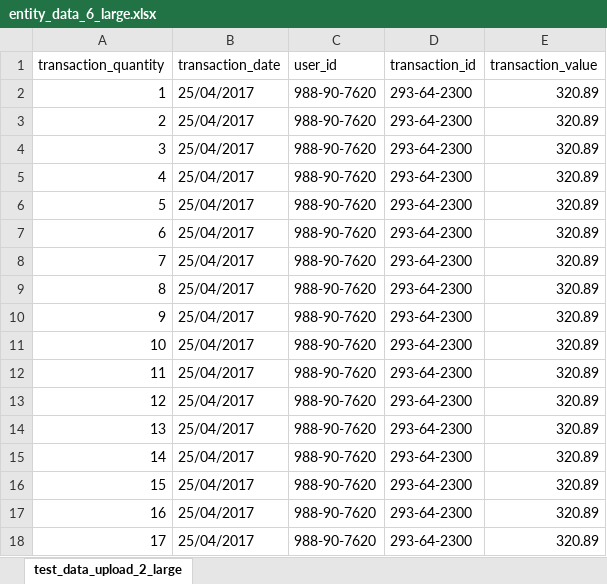
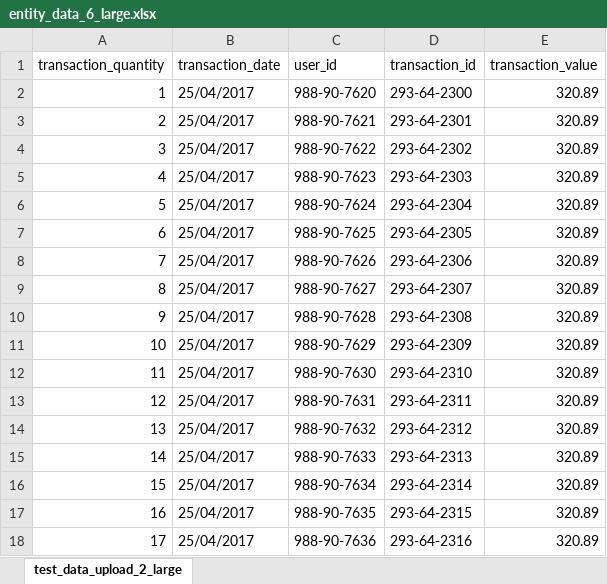
Before and after one commit to EricPendergast/django-backend-server, an Excel workbook: misc/test_files/entity_data_6_large.xlsx, sheet test_data_upload_2_large, drawn as a sheet; only a part is shown; values as stored, in another font and other column widths than the file's, no borders; the diff covers the shown part only; the diff names each change by its address in the sheet, - before the commit and + after, or states it on an @@ line.

Commit message:
Fix race conditions for entity data rollback
Needed to change the entity save process, so refactored some tests and
entity views. Modified test input data files to have a unique id for
each row so that they will work with tests.

```diff
--- a/misc/test_files/entity_data_6_large.xlsx (sheet test_data_upload_2_large)
+++ b/misc/test_files/entity_data_6_large.xlsx (sheet test_data_upload_2_large)
-C3 (user_id): 988-90-7620
+C3 (user_id): 988-90-7621
-D3 (transaction_id): 293-64-2300
+D3 (transaction_id): 293-64-2301
-C4 (user_id): 988-90-7620
+C4 (user_id): 988-90-7622
-D4 (transaction_id): 293-64-2300
+D4 (transaction_id): 293-64-2302
-C5 (user_id): 988-90-7620
+C5 (user_id): 988-90-7623
-D5 (transaction_id): 293-64-2300
+D5 (transaction_id): 293-64-2303
-C6 (user_id): 988-90-7620
+C6 (user_id): 988-90-7624
-D6 (transaction_id): 293-64-2300
+D6 (transaction_id): 293-64-2304
-C7 (user_id): 988-90-7620
+C7 (user_id): 988-90-7625
-D7 (transaction_id): 293-64-2300
+D7 (transaction_id): 293-64-2305
-C8 (user_id): 988-90-7620
+C8 (user_id): 988-90-7626
-D8 (transaction_id): 293-64-2300
+D8 (transaction_id): 293-64-2306
-C9 (user_id): 988-90-7620
+C9 (user_id): 988-90-7627
-D9 (transaction_id): 293-64-2300
+D9 (transaction_id): 293-64-2307
-C10 (user_id): 988-90-7620
+C10 (user_id): 988-90-7628
-D10 (transaction_id): 293-64-2300
+D10 (transaction_id): 293-64-2308
-C11 (user_id): 988-90-7620
+C11 (user_id): 988-90-7629
-D11 (transaction_id): 293-64-2300
+D11 (transaction_id): 293-64-2309
-C12 (user_id): 988-90-7620
+C12 (user_id): 988-90-7630
-D12 (transaction_id): 293-64-2300
+D12 (transaction_id): 293-64-2310
-C13 (user_id): 988-90-7620
+C13 (user_id): 988-90-7631
-D13 (transaction_id): 293-64-2300
+D13 (transaction_id): 293-64-2311
-C14 (user_id): 988-90-7620
+C14 (user_id): 988-90-7632
-D14 (transaction_id): 293-64-2300
+D14 (transaction_id): 293-64-2312
-C15 (user_id): 988-90-7620
+C15 (user_id): 988-90-7633
-D15 (transaction_id): 293-64-2300
+D15 (transaction_id): 293-64-2313
-C16 (user_id): 988-90-7620
+C16 (user_id): 988-90-7634
-D16 (transaction_id): 293-64-2300
+D16 (transaction_id): 293-64-2314
-C17 (user_id): 988-90-7620
+C17 (user_id): 988-90-7635
-D17 (transaction_id): 293-64-2300
+D17 (transaction_id): 293-64-2315
-C18 (user_id): 988-90-7620
+C18 (user_id): 988-90-7636
-D18 (transaction_id): 293-64-2300
+D18 (transaction_id): 293-64-2316
```
Also changed, not shown: 174 edited cells elsewhere in this sheet, 7 other files.
